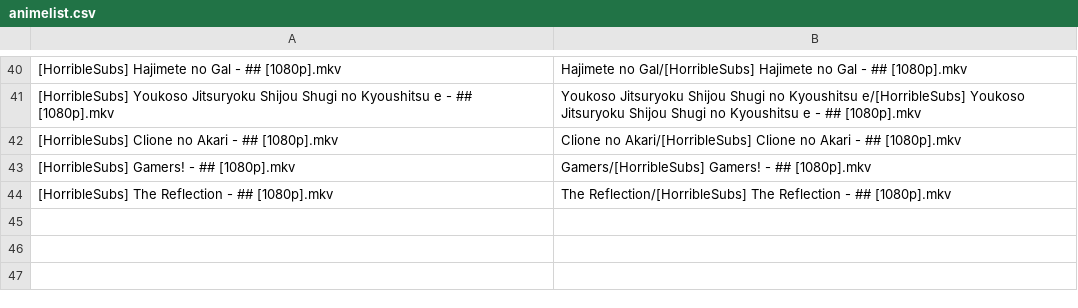
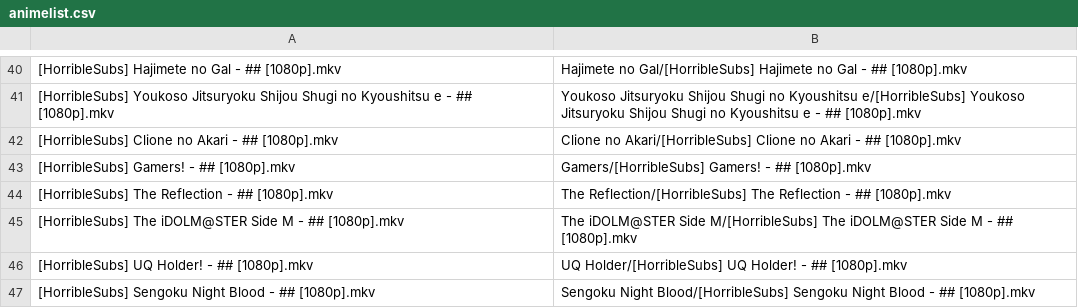
Before and after one commit to SlyBlueFox/tardis, a CSV file: animelist.csv, drawn as a sheet; only a part is shown, gaps mark what is left out.

Commit message:
Update animelist.csv

```diff
--- a/animelist.csv
+++ b/animelist.csv
@@ -44 +44,4 @@
 "[HorribleSubs] The Reflection - ## [1080p].mkv","The Reflection/[HorribleSubs] The Reflection - ## [1080p].mkv"
+"[HorribleSubs] The iDOLM@STER Side M - ## [1080p].mkv","The iDOLM@STER Side M/[HorribleSubs] The iDOLM@STER Side M - ## [1080p].mkv"
+"[HorribleSubs] UQ Holder! - ## [1080p].mkv","UQ Holder/[HorribleSubs] UQ Holder! - ## [1080p].mkv"
+"[HorribleSubs] Sengoku Night Blood - ## [1080p].mkv","Sengoku Night Blood/[HorribleSubs] Sengoku Night Blood - ## [1080p].mkv"
```
